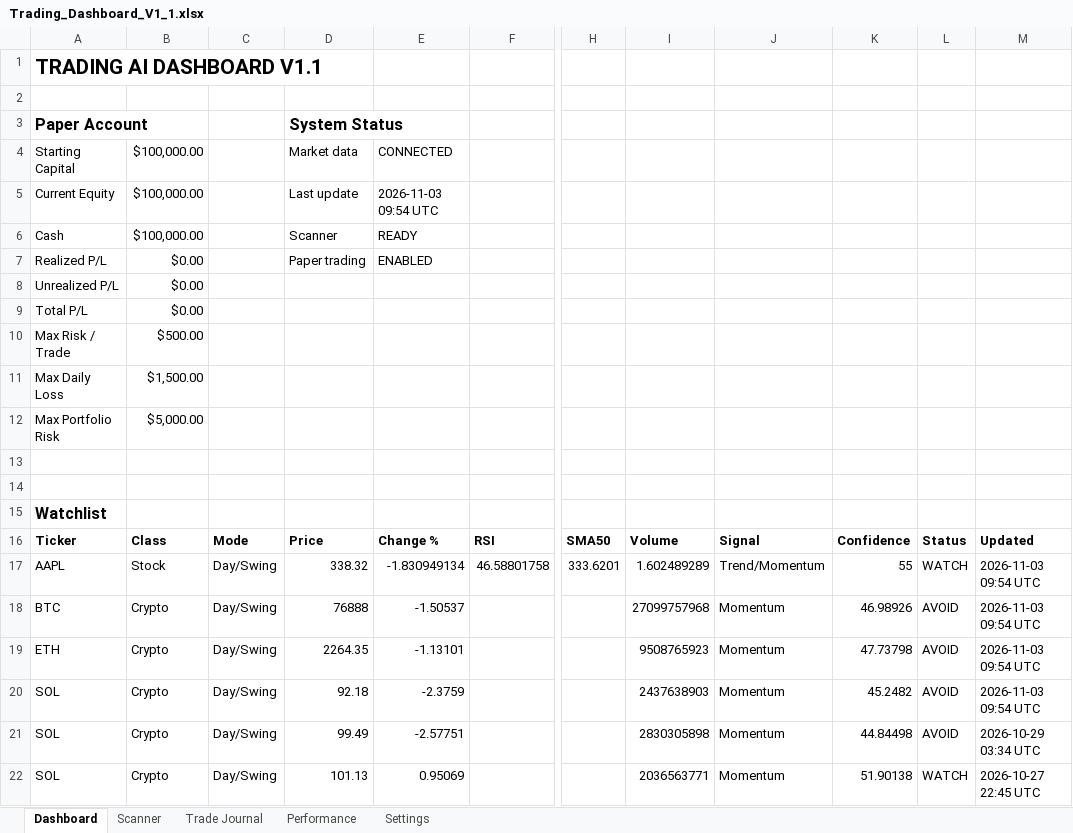
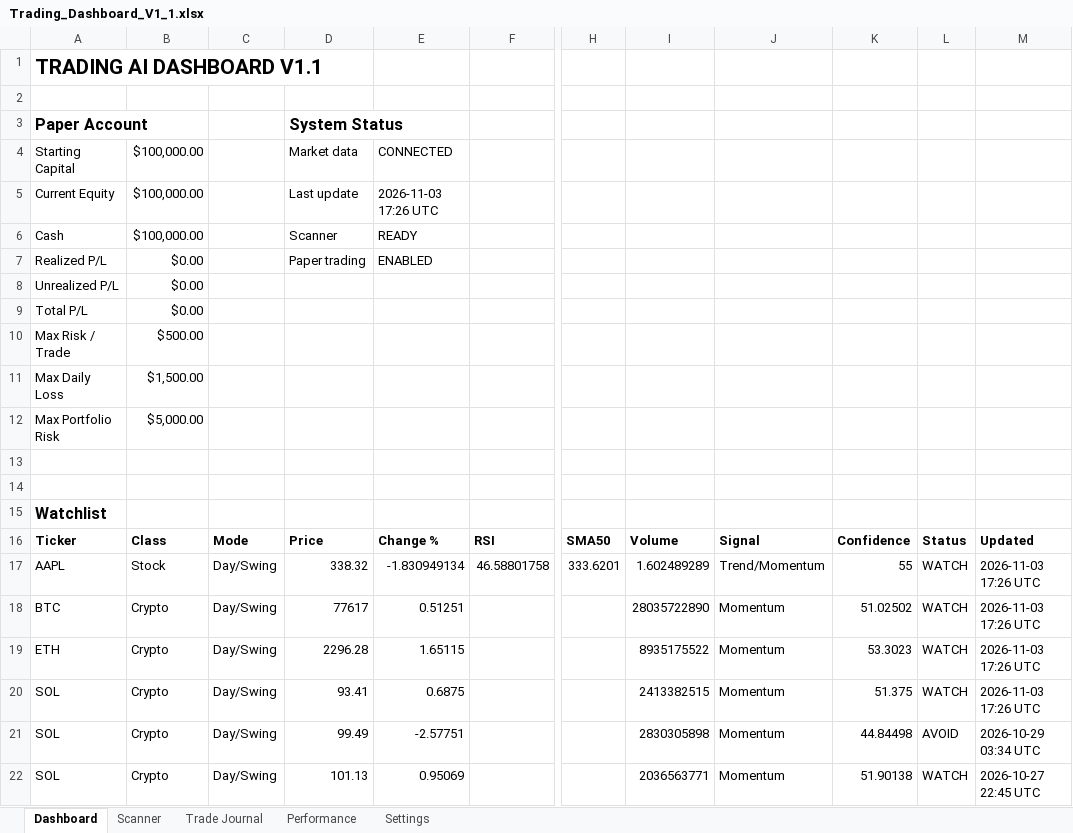
Before and after one commit to Miledy31/TRADING-AI-AGENT, an Excel workbook: Trading_Dashboard_V1_1.xlsx, sheet Dashboard, drawn as a sheet; only a part is shown, gaps mark what is left out; values as stored, in another font and other column widths than the file's, no borders; table styles not drawn; the diff names each change by its address in the sheet, - before the commit and + after, or states it on an @@ line.

```diff
--- a/Trading_Dashboard_V1_1.xlsx (sheet Dashboard)
+++ b/Trading_Dashboard_V1_1.xlsx (sheet Dashboard)
-E5: 2026-11-03 09:54 UTC
+E5: 2026-11-03 17:26 UTC
-M17:M20: 2026-11-03 09:54 UTC
+M17:M20: 2026-11-03 17:26 UTC
-D18: 76888
+D18: 77617
-E18: -1.50537
+E18: 0.51251
-I18: 27099757968
+I18: 28035722890
-K18: 46.98926
+K18: 51.02502
-L18:L20: AVOID
+L18:L20: WATCH
-D19: 2264.35
+D19: 2296.28
-E19: -1.13101
+E19: 1.65115
-I19: 9508765923
+I19: 8935175522
-K19: 47.73798
+K19: 53.3023
-D20: 92.18
+D20: 93.41
-E20: -2.3759
+E20: 0.6875
-I20: 2437638903
+I20: 2413382515
-K20: 45.2482
+K20: 51.375
```
Also changed, not shown: sheet Scanner.
